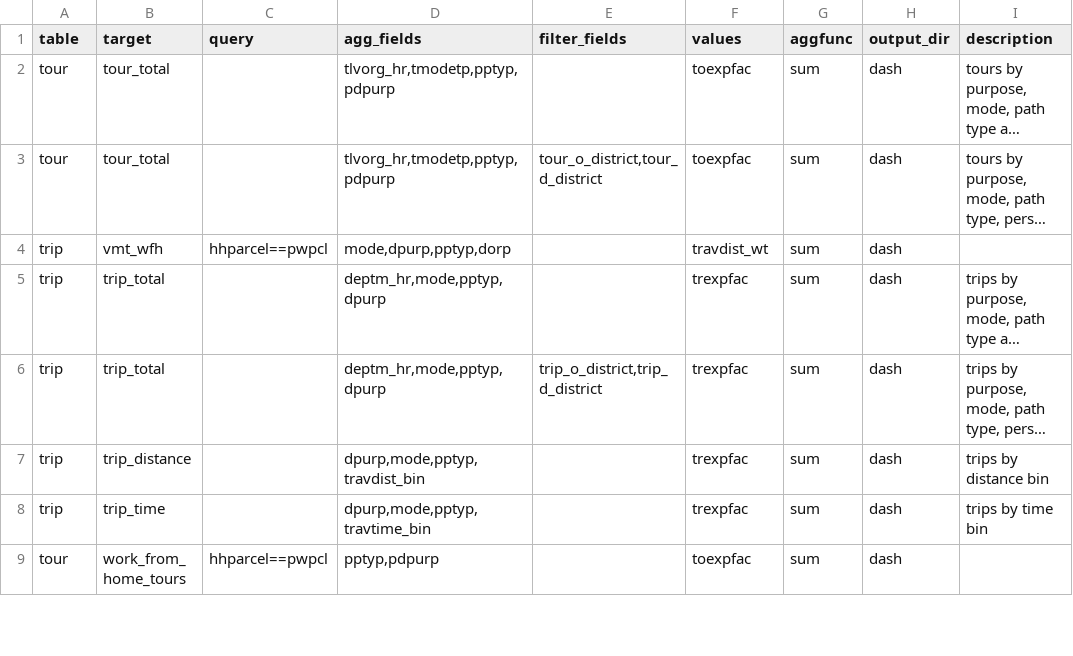
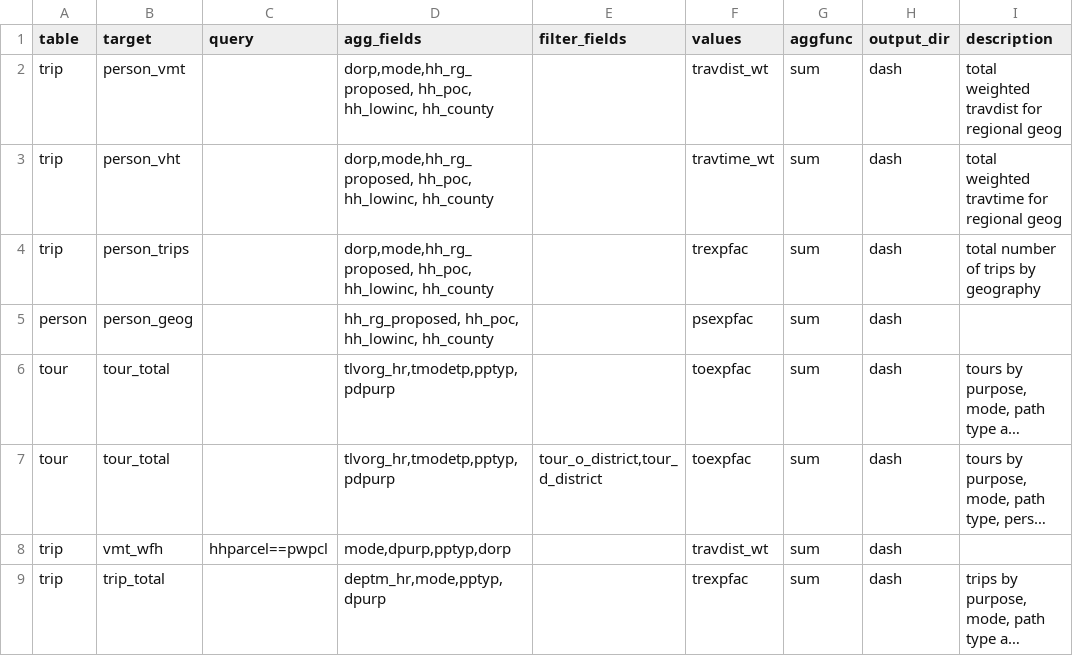
Before and after one commit to psrc/soundcast, a CSV file: inputs/model/summaries/agg_expressions.csv, drawn as a sheet; only a part is shown; the shorter side is filled out with more unchanged rows; long unchanged cells end in …; the diff names each change by its address in the sheet, - before the commit and + after, or states it on an @@ line.

```diff
--- a/inputs/model/summaries/agg_expressions.csv
+++ b/inputs/model/summaries/agg_expressions.csv
+row 2: trip | person_vmt |  | dorp,mode,hh_rg_proposed, hh_poc, hh_lowinc, hh_county |  | travdist_wt | sum | dash | total weighted travdist for regional geog
+row 3: trip | person_vht |  | dorp,mode,hh_rg_proposed, hh_poc, hh_lowinc, hh_county |  | travtime_wt | sum | dash | total weighted travtime for regional geog
+row 4: trip | person_trips |  | dorp,mode,hh_rg_proposed, hh_poc, hh_lowinc, hh_county |  | trexpfac | sum | dash | total number of trips by geography
+row 5: person | person_geog |  | hh_rg_proposed, hh_poc, hh_lowinc, hh_county |  | psexpfac | sum | dash
```
Also changed, not shown: 2 other files.
